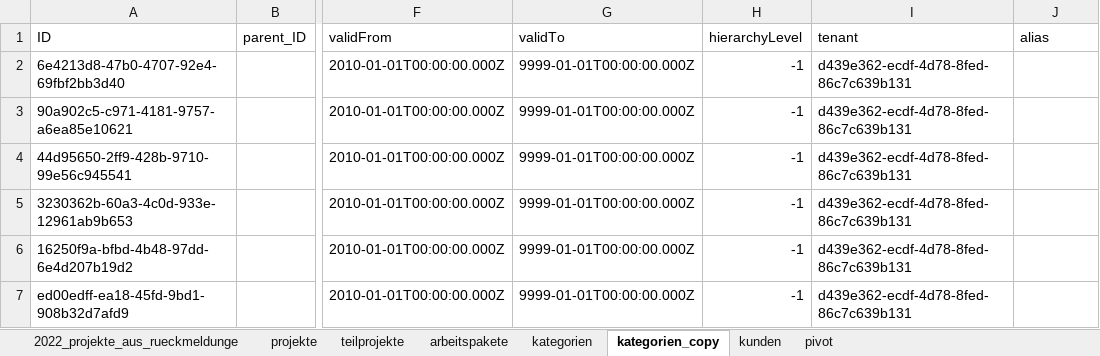
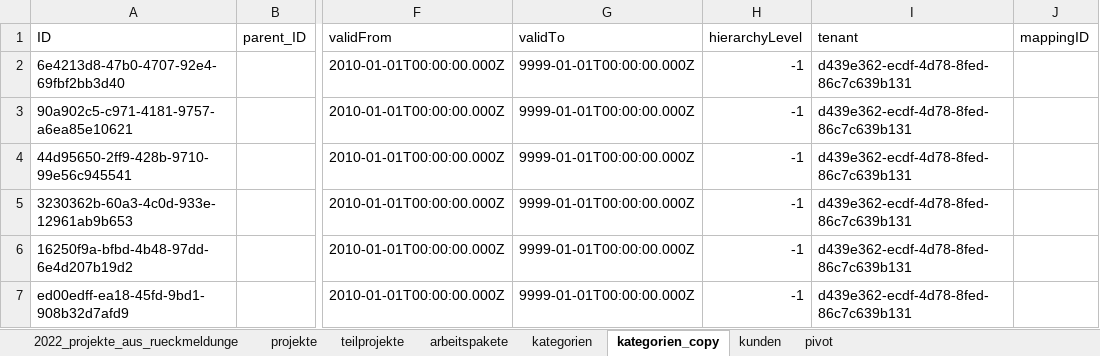
Before and after one commit to iot-gmbh/backend-json-model, an Excel workbook: db/data_migration/2022_projekte_aus_rueckmeldungen.xlsx, sheet kategorien_copy, drawn as a sheet; only a part is shown, gaps mark what is left out; values as stored, in another font and other column widths than the file's, no borders; the diff names each change by its address in the sheet, - before the commit and + after, or states it on an @@ line.

Commit message:
chore: rename alias => mappingID

```diff
--- a/db/data_migration/2022_projekte_aus_rueckmeldungen.xlsx (sheet kategorien_copy)
+++ b/db/data_migration/2022_projekte_aus_rueckmeldungen.xlsx (sheet kategorien_copy)
-J1: alias
+J1: mappingID
```
Also changed, not shown: 3 other files.
